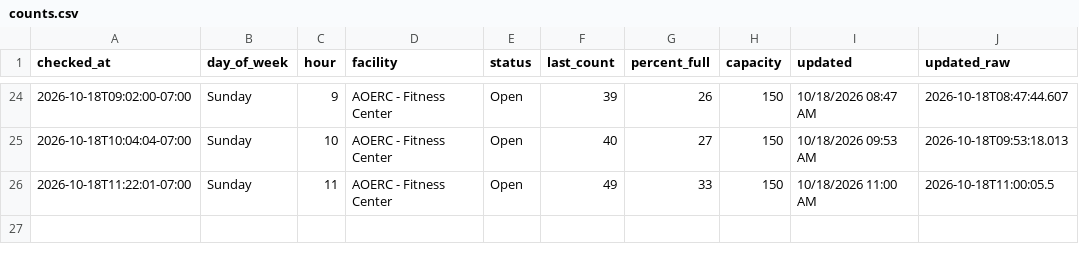
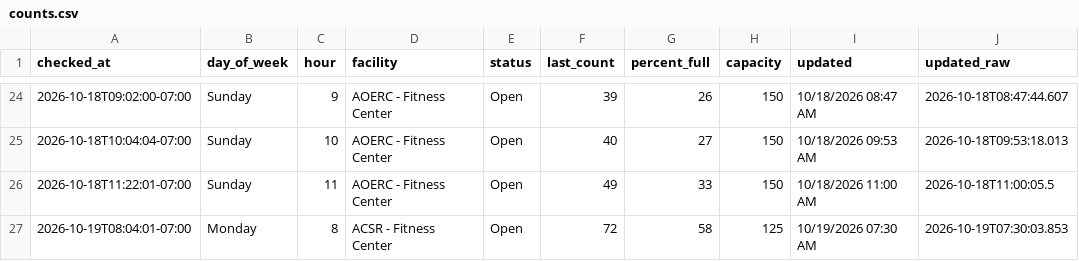
Before and after one commit to allmankm/gym-tracker, a CSV file: data/counts.csv, drawn as a sheet; only a part is shown, gaps mark what is left out.

```diff
--- a/data/counts.csv
+++ b/data/counts.csv
@@ -26 +26,2 @@ checked_at,day_of_week,hour,facility,status,last_count,percent_full,capacity,upd
 2026-10-18T11:22:01-07:00,Sunday,11,AOERC - Fitness Center,Open,49,33,150,10/18/2026 11:00 AM,2026-10-18T11:00:05.5
+2026-10-19T08:04:01-07:00,Monday,8,ACSR - Fitness Center,Open,72,58,125,10/19/2026 07:30 AM,2026-10-19T07:30:03.853
```
